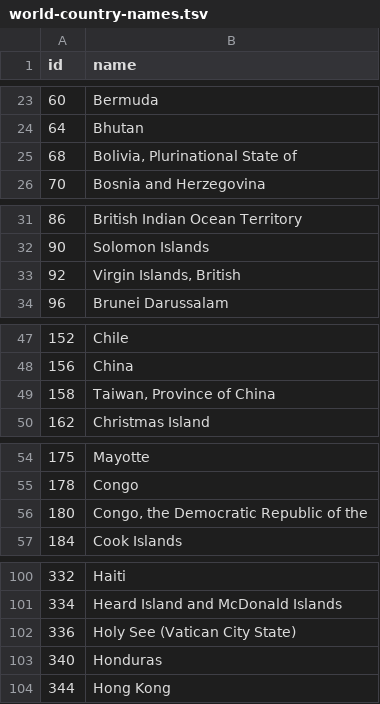
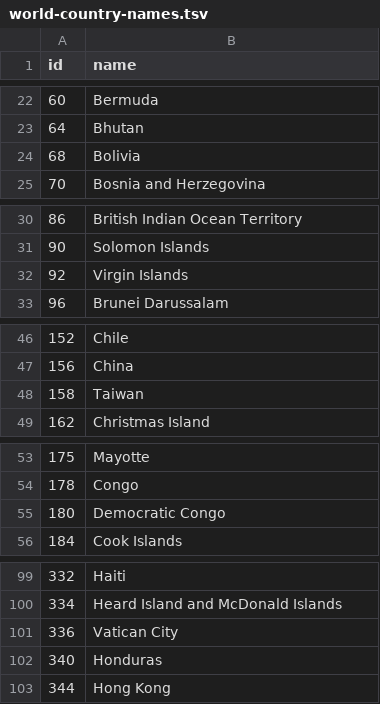
Before and after one commit to pascuaalvi/infoVis, a TSV file: public/world-country-names.tsv, drawn as a sheet; only a part is shown, gaps mark what is left out; the diff covers the shown part only.

```diff
--- a/public/world-country-names.tsv
+++ b/public/world-country-names.tsv
@@ -24,3 +23,3 @@ id	name
 64	Bhutan
-68	Bolivia, Plurinational State of
+68	Bolivia
 70	Bosnia and Herzegovina
@@ -32,3 +31,3 @@ id	name
 90	Solomon Islands
-92	Virgin Islands, British
+92	Virgin Islands
 96	Brunei Darussalam
@@ -48,3 +47,3 @@ id	name
 156	China
-158	Taiwan, Province of China
+158	Taiwan
 162	Christmas Island
@@ -55,3 +54,3 @@ id	name
 178	Congo
-180	Congo, the Democratic Republic of the
+180	Democratic Congo
 184	Cook Islands
@@ -101,3 +100,3 @@ id	name
 334	Heard Island and McDonald Islands
-336	Holy See (Vatican City State)
+336	Vatican City
 340	Honduras
```
Also changed, not shown: 1 removed row and 15 edited cells elsewhere in this file, 5 other files.
